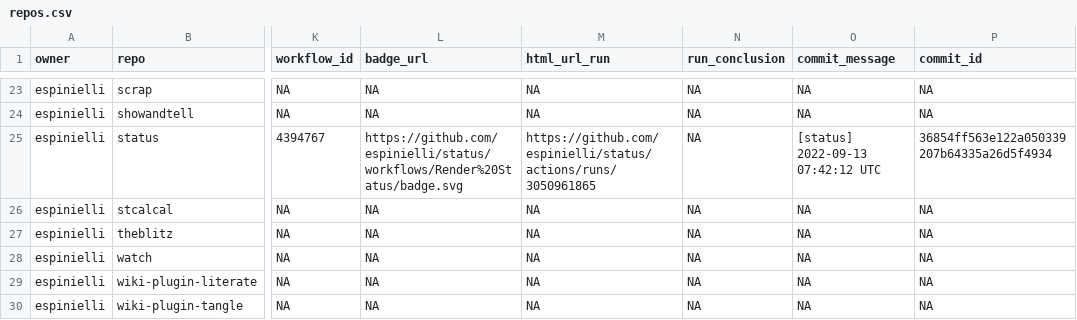
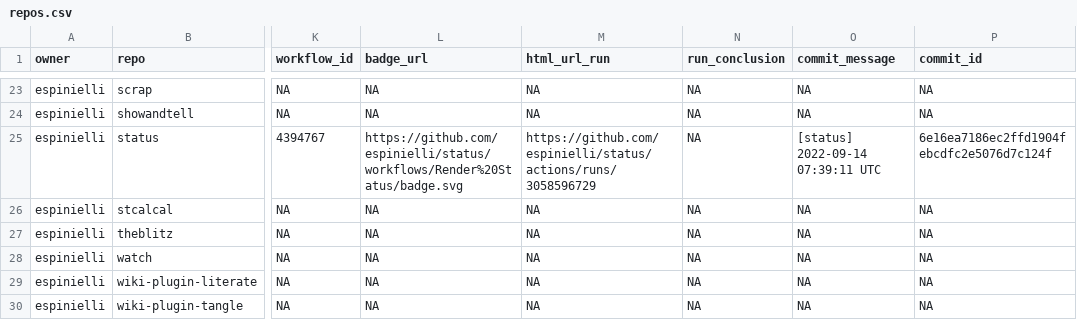
Before and after one commit to espinielli/status, a CSV file: repos.csv, drawn as a sheet; only a part is shown, gaps mark what is left out; the diff names each change by its address in the sheet, - before the commit and + after, or states it on an @@ line.

```diff
--- a/repos.csv
+++ b/repos.csv
-M25 (html_url_run): https://github.com/espinielli/status/actions/runs/3050961865
+M25 (html_url_run): https://github.com/espinielli/status/actions/runs/3058596729
-O25 (commit_message): [status] 2022-09-13 07:42:12 UTC
+O25 (commit_message): [status] 2022-09-14 07:39:11 UTC
-P25 (commit_id): 36854ff563e122a050339207b64335a26d5f4934
+P25 (commit_id): 6e16ea7186ec2ffd1904febcdfc2e5076d7c124f
```
Also changed, not shown: 1 other file.
